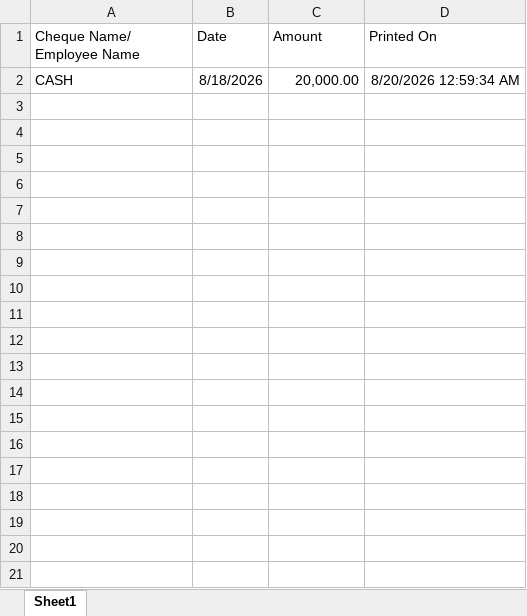
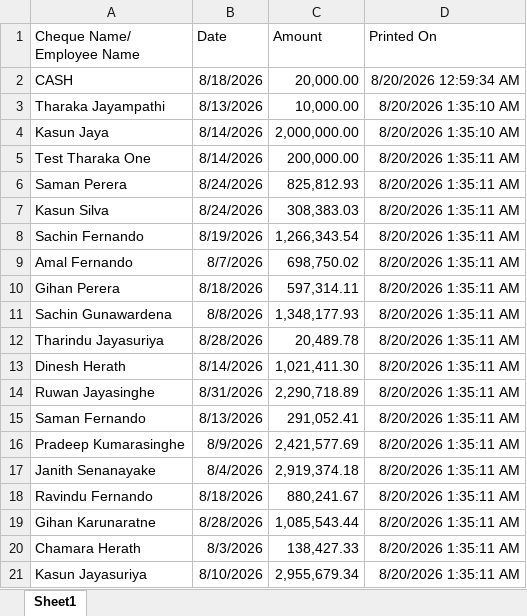
Before and after one commit to TharakaJayampathi/ChequePrint, an Excel workbook: wwwroot/CheckPrintTracking/Check_Print_Tracking_v1.xlsx, sheet Sheet1, drawn as a sheet; only a part is shown; values as stored, in another font and other column widths than the file's, no borders; the diff covers the shown part only; the diff names each change by its address in the sheet, - before the commit and + after, or states it on an @@ line.

```diff
--- a/wwwroot/CheckPrintTracking/Check_Print_Tracking_v1.xlsx (sheet Sheet1)
+++ b/wwwroot/CheckPrintTracking/Check_Print_Tracking_v1.xlsx (sheet Sheet1)
+row 3: Tharaka Jayampathi | 8/13/2026 | 10,000.00 | 8/20/2026 1:35:10 AM
+row 4: Kasun Jaya | 8/14/2026 | 2,000,000.00 | 8/20/2026 1:35:10 AM
+row 5: Test Tharaka One | 8/14/2026 | 200,000.00 | 8/20/2026 1:35:11 AM
+row 6: Saman Perera | 8/24/2026 | 825,812.93 | 8/20/2026 1:35:11 AM
+row 7: Kasun Silva | 8/24/2026 | 308,383.03 | 8/20/2026 1:35:11 AM
+row 8: Sachin Fernando | 8/19/2026 | 1,266,343.54 | 8/20/2026 1:35:11 AM
+row 9: Amal Fernando | 8/7/2026 | 698,750.02 | 8/20/2026 1:35:11 AM
+row 10: Gihan Perera | 8/18/2026 | 597,314.11 | 8/20/2026 1:35:11 AM
+row 11: Sachin Gunawardena | 8/8/2026 | 1,348,177.93 | 8/20/2026 1:35:11 AM
+row 12: Tharindu Jayasuriya | 8/28/2026 | 20,489.78 | 8/20/2026 1:35:11 AM
+row 13: Dinesh Herath | 8/14/2026 | 1,021,411.30 | 8/20/2026 1:35:11 AM
+row 14: Ruwan Jayasinghe | 8/31/2026 | 2,290,718.89 | 8/20/2026 1:35:11 AM
+row 15: Saman Fernando | 8/13/2026 | 291,052.41 | 8/20/2026 1:35:11 AM
+row 16: Pradeep Kumarasinghe | 8/9/2026 | 2,421,577.69 | 8/20/2026 1:35:11 AM
+row 17: Janith Senanayake | 8/4/2026 | 2,919,374.18 | 8/20/2026 1:35:11 AM
+row 18: Ravindu Fernando | 8/18/2026 | 880,241.67 | 8/20/2026 1:35:11 AM
+row 19: Gihan Karunaratne | 8/28/2026 | 1,085,543.44 | 8/20/2026 1:35:11 AM
+row 20: Chamara Herath | 8/3/2026 | 138,427.33 | 8/20/2026 1:35:11 AM
+row 21: Kasun Jayasuriya | 8/10/2026 | 2,955,679.34 | 8/20/2026 1:35:11 AM
```
Also changed, not shown: 81 added rows elsewhere in this sheet, 1 other file.
